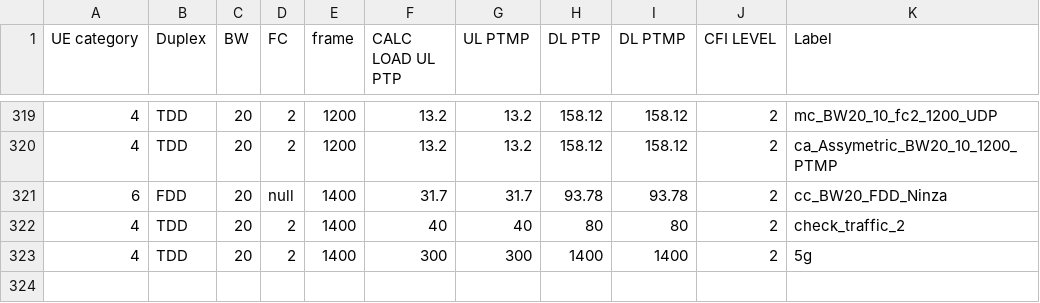
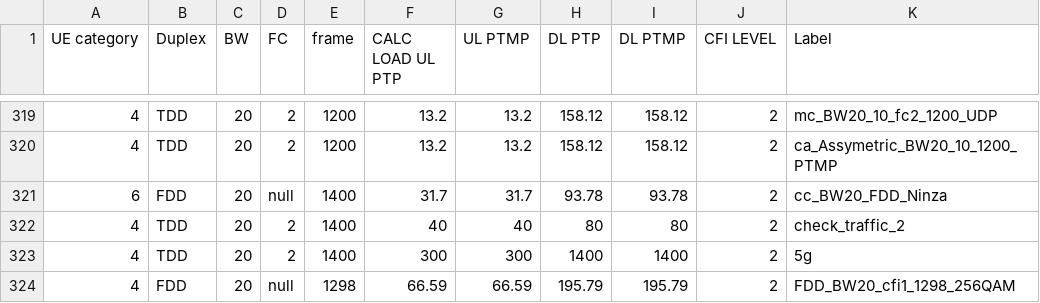
Before and after one commit to airspansvg/Testspan_Runners, a CSV file: src/main/resources/Traffic/auto_calculator.csv, drawn as a sheet; only a part is shown, gaps mark what is left out.

Commit message:
calc_1300_1298

```diff
--- a/src/main/resources/Traffic/auto_calculator.csv
+++ b/src/main/resources/Traffic/auto_calculator.csv
@@ -323 +323,2 @@ UE category,Duplex,BW,FC,frame,CALC LOAD UL PTP,UL PTMP,DL PTP,DL PTMP,CFI LEVEL
 4,TDD,20,2,1400,300,300,1400,1400,2,5g
+4,FDD,20,null,1298,66.59,66.59,195.79,195.79,2,FDD_BW20_cfi1_1298_256QAM
```
Also changed, not shown: 2 other files.
